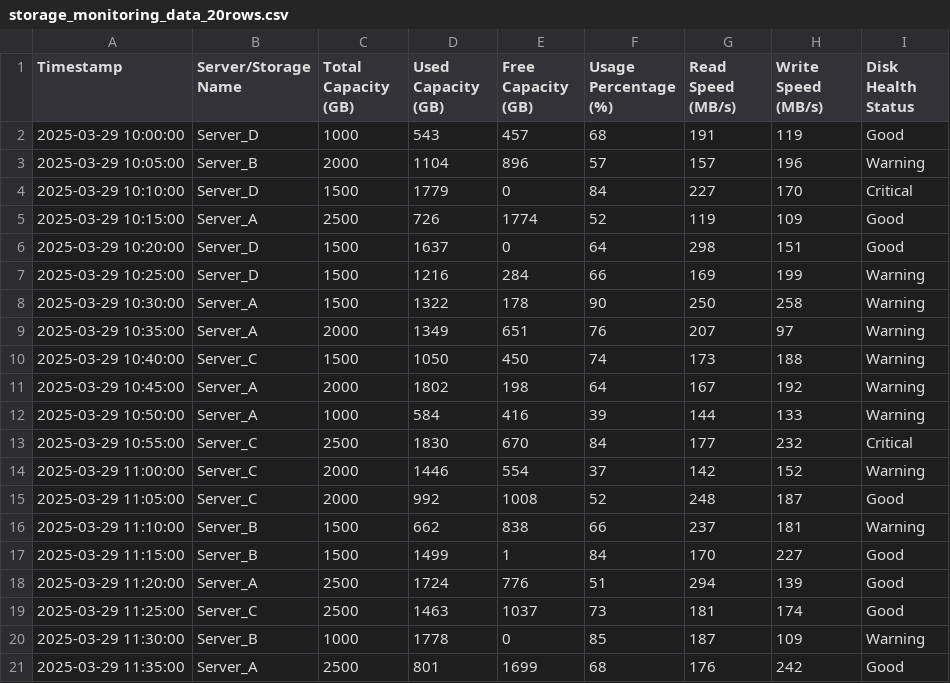
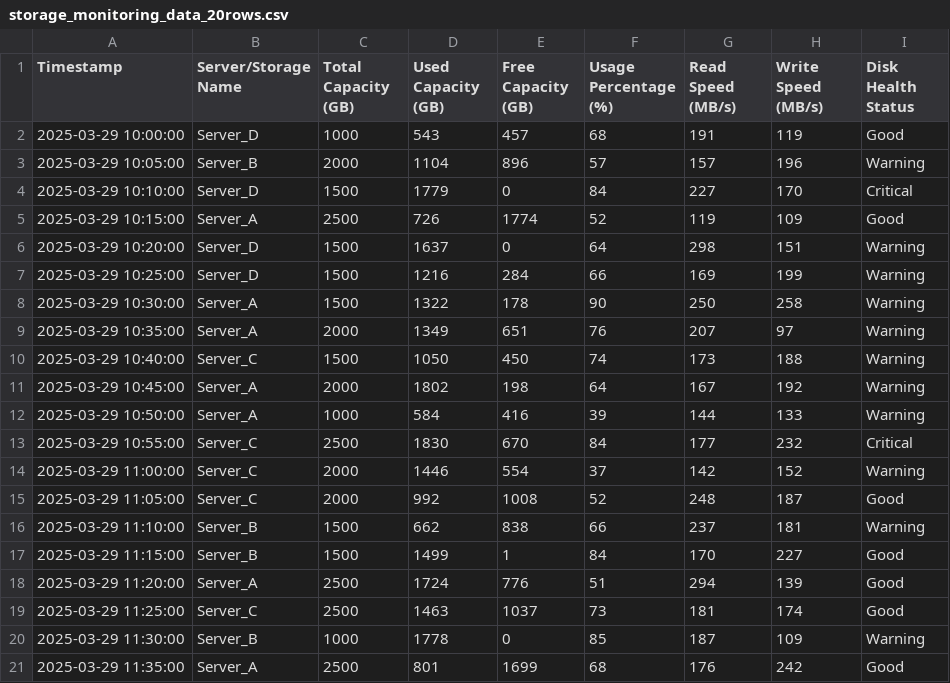
Before and after one commit to pmukul61/JSON_Sample, a CSV file: storage_monitoring_data_20rows.csv, drawn as a sheet.

Commit message:
Updated Disk Health Status at row 4

```diff
--- a/storage_monitoring_data_20rows.csv
+++ b/storage_monitoring_data_20rows.csv
@@ -5,3 +5,3 @@ Timestamp,Server/Storage Name,Total Capacity (GB),Used Capacity (GB),Free Capaci
 2025-03-29 10:15:00,Server_A,2500,726,1774,52,119,109,Good
-2025-03-29 10:20:00,Server_D,1500,1637,0,64,298,151,Good
+2025-03-29 10:20:00,Server_D,1500,1637,0,64,298,151,Warning
 2025-03-29 10:25:00,Server_D,1500,1216,284,66,169,199,Warning
```
